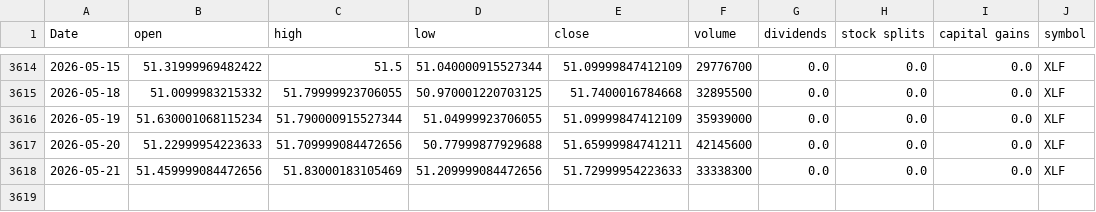
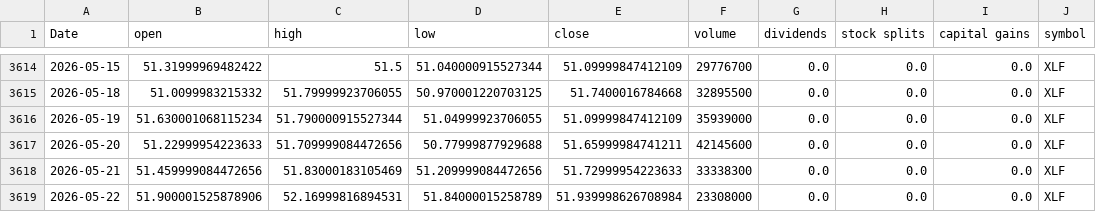
Before and after one commit to Akishai18/Market-Regime, a CSV file: data/sectors/xlf_data.csv, drawn as a sheet; only a part is shown, gaps mark what is left out.

```diff
--- a/data/sectors/xlf_data.csv
+++ b/data/sectors/xlf_data.csv
@@ -3618 +3618,2 @@ Date,open,high,low,close,volume,dividends,stock splits,capital gains,symbol
 2026-05-21,51.459999084472656,51.83000183105469,51.209999084472656,51.72999954223633,33338300,0.0,0.0,0.0,XLF
+2026-05-22,51.900001525878906,52.16999816894531,51.84000015258789,51.939998626708984,23308000,0.0,0.0,0.0,XLF
```
Also changed, not shown: data/sectors/xlc_data.csv, data/sectors/xlk_data.csv, 46 other files.
